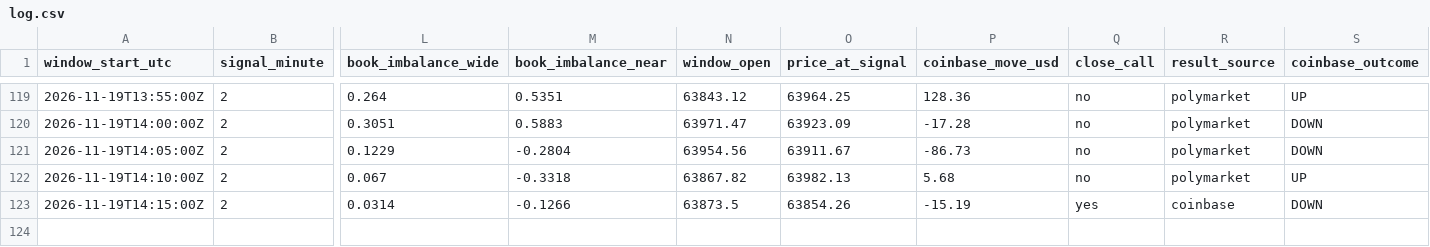
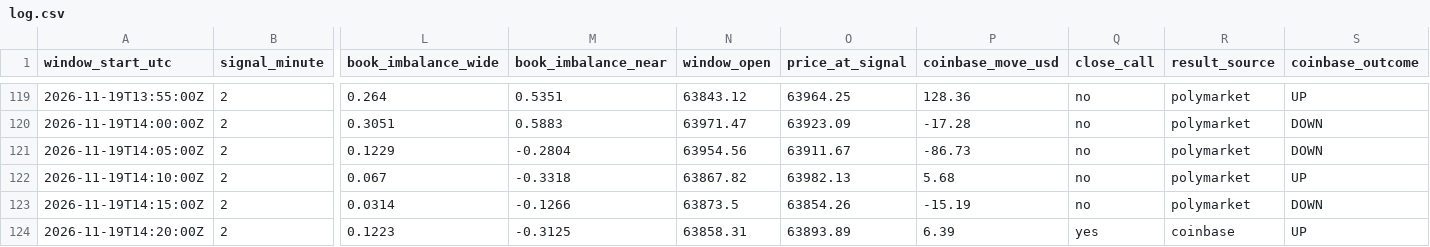
Before and after one commit to trenty0788/btc-signal-bot, a CSV file: data/log.csv, drawn as a sheet; only a part is shown, gaps mark what is left out; rows hold the shown columns only; the diff names each change by its address in the sheet, - before the commit and + after, or states it on an @@ line.

```diff
--- a/data/log.csv
+++ b/data/log.csv
-Q123 (close_call): yes
+Q123 (close_call): no
-R123 (result_source): coinbase
+R123 (result_source): polymarket
+row 124: 2026-11-19T14:20:00Z | 2 | 0.1223 | -0.3125 | 63858.31 | 63893.89 | 6.39 | yes | coinbase | UP
```
Also changed, not shown: 2 other files.
